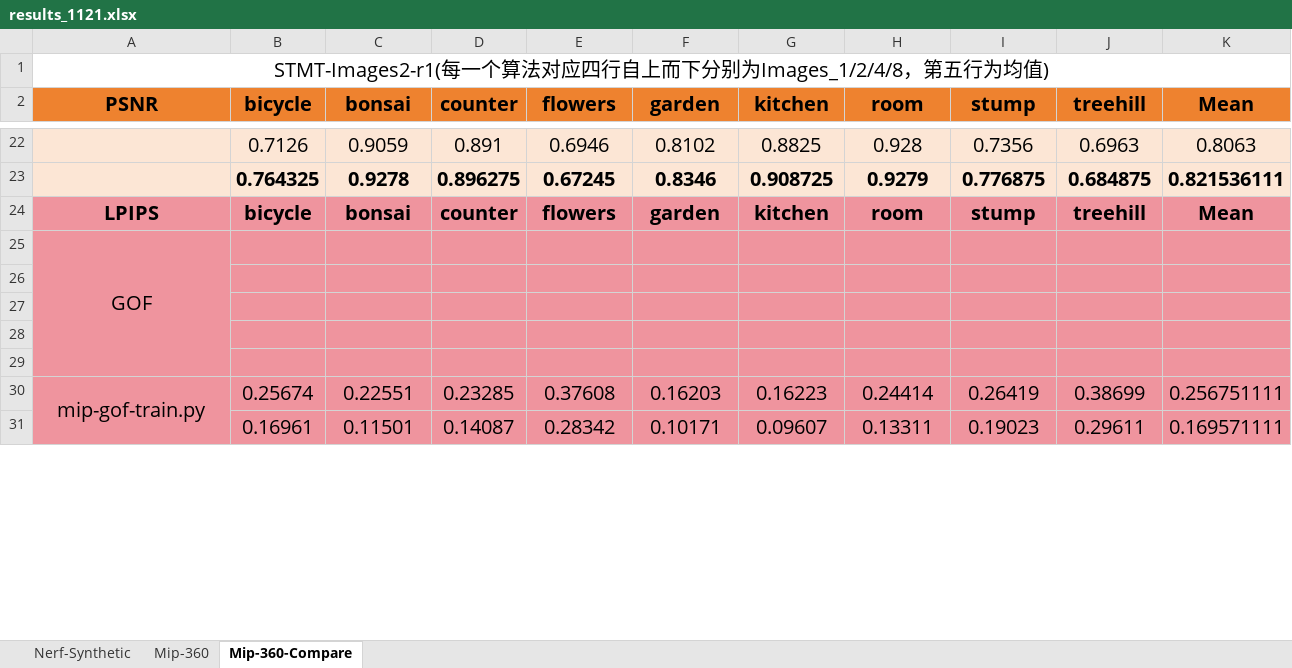
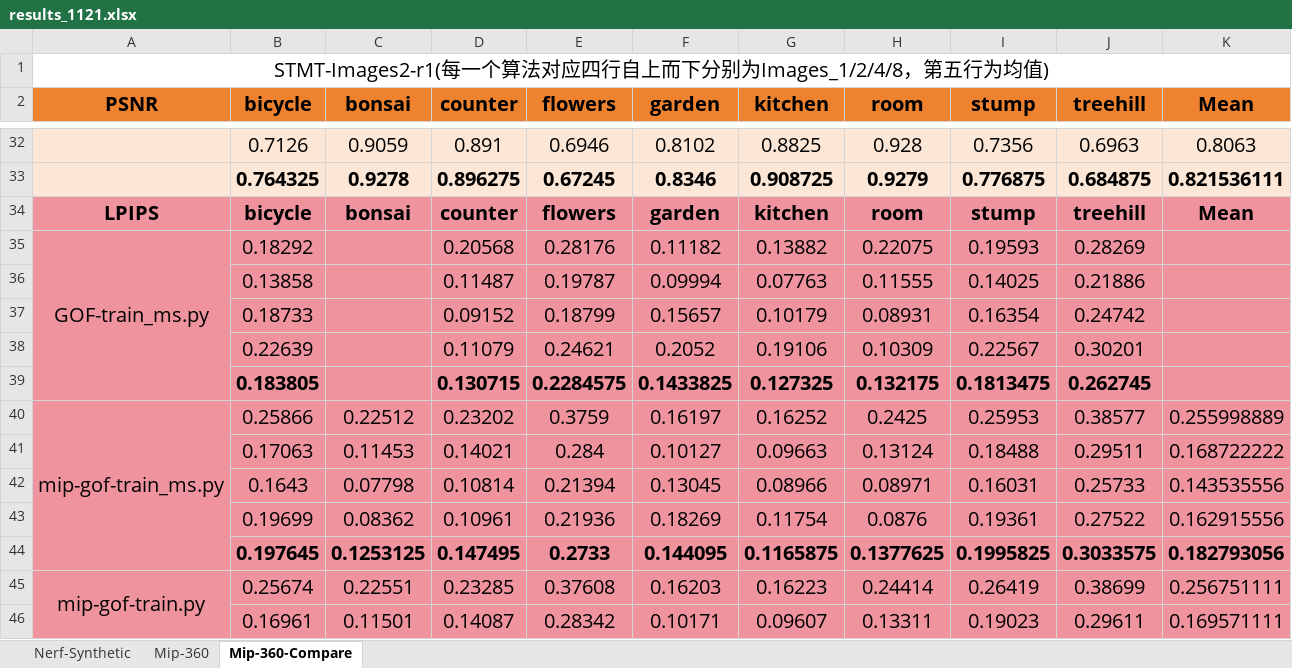
Before and after one commit to Rtwotwo/3DGS, an Excel workbook: assets/results_1121.xlsx, sheet Mip-360-Compare, drawn as a sheet; only a part is shown, gaps mark what is left out; values as stored, in another font and other column widths than the file's, no borders; removed rows and columns are numbered as before the commit, all else as after; the diff covers the shown part only; the diff names each change by its address in the sheet, - before the commit and + after, or states it on an @@ line.

```diff
--- a/assets/results_1121.xlsx (sheet Mip-360-Compare)
+++ b/assets/results_1121.xlsx (sheet Mip-360-Compare)
-row 25: GOF
-row 35: (empty)
+row 35: GOF-train_ms.py | 0.18292 |  | 0.20568 | 0.28176 | 0.11182 | 0.13882 | 0.22075 | 0.19593 | 0.28269
+A35:A39 merged
-row 36: (empty)
+row 36:  | 0.13858 |  | 0.11487 | 0.19787 | 0.09994 | 0.07763 | 0.11555 | 0.14025 | 0.21886
-row 37: (empty)
+row 37:  | 0.18733 |  | 0.09152 | 0.18799 | 0.15657 | 0.10179 | 0.08931 | 0.16354 | 0.24742
-row 38: (empty)
+row 38:  | 0.22639 |  | 0.11079 | 0.24621 | 0.2052 | 0.19106 | 0.10309 | 0.22567 | 0.30201
+row 39:  | 0.183805 |  | 0.130715 | 0.2284575 | 0.1433825 | 0.127325 | 0.132175 | 0.1813475 | 0.262745
+row 40: mip-gof-train_ms.py | 0.25866 | 0.22512 | 0.23202 | 0.3759 | 0.16197 | 0.16252 | 0.2425 | 0.25953 | 0.38577 | 0.255998889
+row 41:  | 0.17063 | 0.11453 | 0.14021 | 0.284 | 0.10127 | 0.09663 | 0.13124 | 0.18488 | 0.29511 | 0.168722222
+row 42:  | 0.1643 | 0.07798 | 0.10814 | 0.21394 | 0.13045 | 0.08966 | 0.08971 | 0.16031 | 0.25733 | 0.143535556
+row 43:  | 0.19699 | 0.08362 | 0.10961 | 0.21936 | 0.18269 | 0.11754 | 0.0876 | 0.19361 | 0.27522 | 0.162915556
+row 44:  | 0.197645 | 0.1253125 | 0.147495 | 0.2733 | 0.144095 | 0.1165875 | 0.1377625 | 0.1995825 | 0.3033575 | 0.182793056
```
Also changed, not shown: 12 added rows, 2 removed rows, 66 edited cells and merged cells elsewhere in this sheet, formulas that keep their value, 8 other files.
